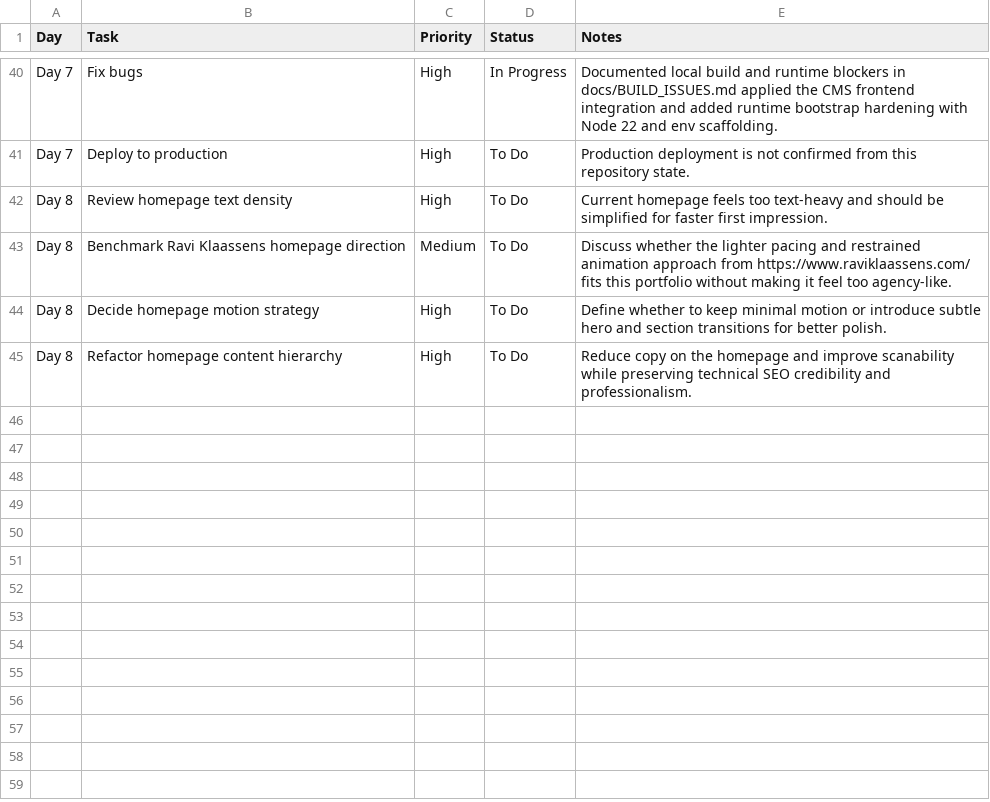
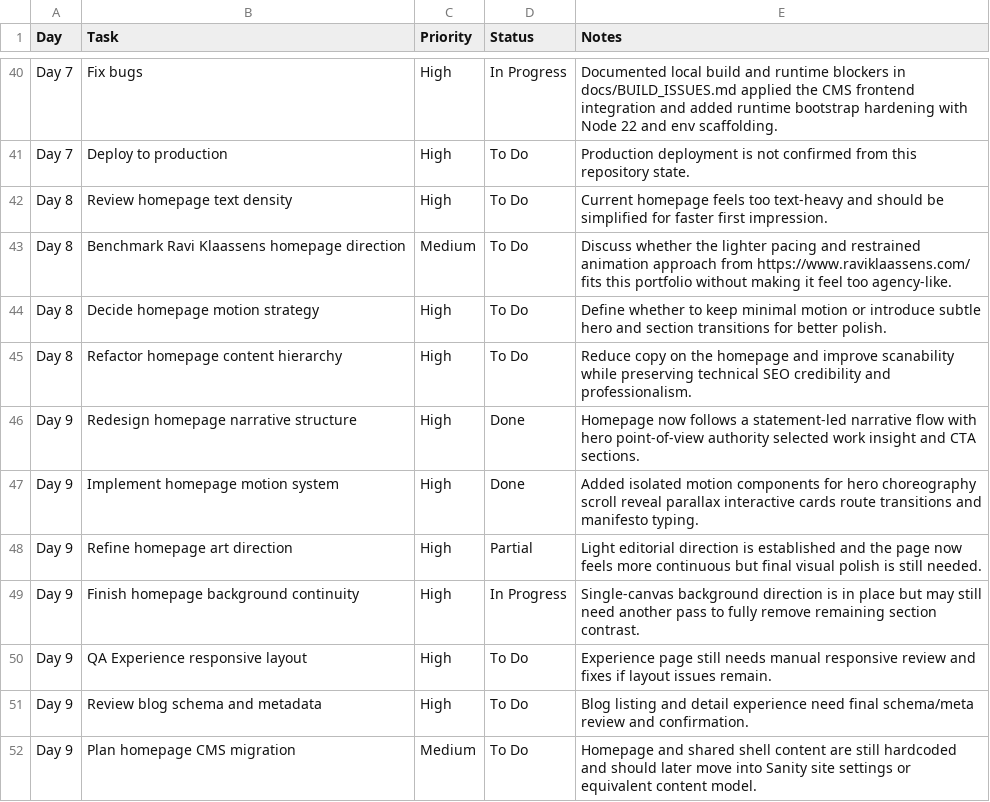
Before and after one commit to wahyu-afrizal/portfolio-project, a CSV file: docs/TASK_TRACKER.csv, drawn as a sheet; only a part is shown, gaps mark what is left out; the diff names each change by its address in the sheet, - before the commit and + after, or states it on an @@ line.

Commit message:
Polish homepage continuity and add handoff docs

```diff
--- a/docs/TASK_TRACKER.csv
+++ b/docs/TASK_TRACKER.csv
+row 46: Day 9 | Redesign homepage narrative structure | High | Done | Homepage now follows a statement-led narrative flow with hero point-of-view authority selected work insight and CTA sections.
+row 47: Day 9 | Implement homepage motion system | High | Done | Added isolated motion components for hero choreography scroll reveal parallax interactive cards route transitions and manifesto typing.
+row 48: Day 9 | Refine homepage art direction | High | Partial | Light editorial direction is established and the page now feels more continuous but final visual polish is still needed.
+row 49: Day 9 | Finish homepage background continuity | High | In Progress | Single-canvas background direction is in place but may still need another pass to fully remove remaining section contrast.
+row 50: Day 9 | QA Experience responsive layout | High | To Do | Experience page still needs manual responsive review and fixes if layout issues remain.
+row 51: Day 9 | Review blog schema and metadata | High | To Do | Blog listing and detail experience need final schema/meta review and confirmation.
+row 52: Day 9 | Plan homepage CMS migration | Medium | To Do | Homepage and shared shell content are still hardcoded and should later move into Sanity site settings or equivalent content model.
```
Also changed, not shown: 5 other files.
